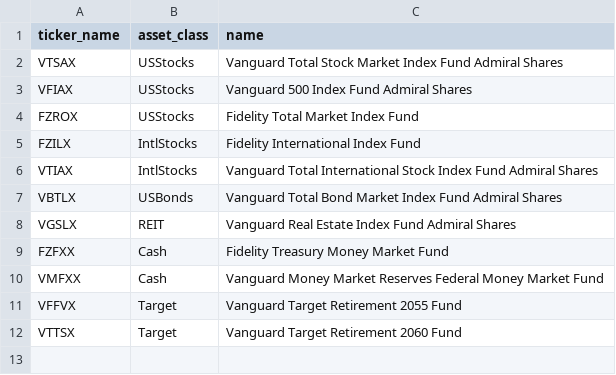
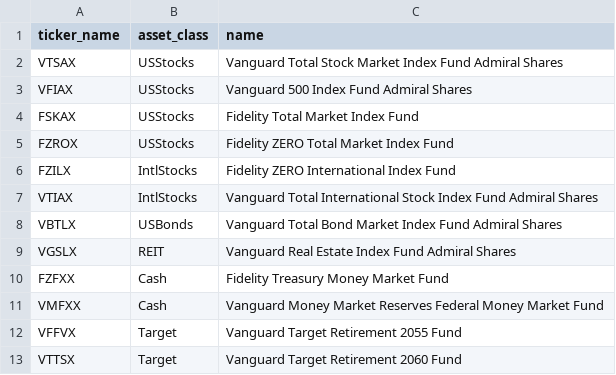
Before and after one commit to DavidCain/stay-the-course, a CSV file: data/classified.csv, drawn as a sheet.

Commit message:
Add FSKAX, differentiate ZERO vs non-ZERO funds

```diff
--- a/data/classified.csv
+++ b/data/classified.csv
@@ -3,4 +3,5 @@ VTSAX,USStocks,"Vanguard Total Stock Market Index Fund Admiral Shares"
 VFIAX,USStocks,"Vanguard 500 Index Fund Admiral Shares"
-FZROX,USStocks,"Fidelity Total Market Index Fund"
-FZILX,IntlStocks,"Fidelity International Index Fund"
+FSKAX,USStocks,"Fidelity Total Market Index Fund"
+FZROX,USStocks,"Fidelity ZERO Total Market Index Fund"
+FZILX,IntlStocks,"Fidelity ZERO International Index Fund"
 VTIAX,IntlStocks,"Vanguard Total International Stock Index Fund Admiral Shares"
```
